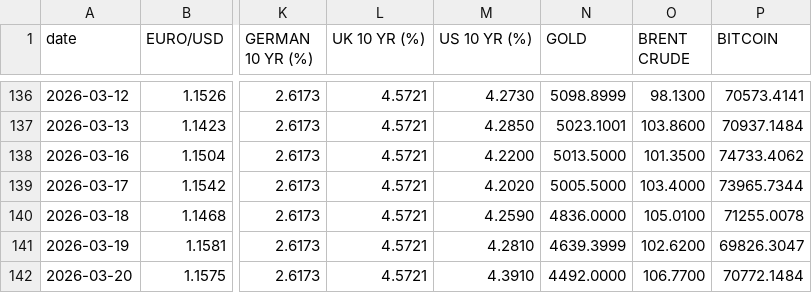
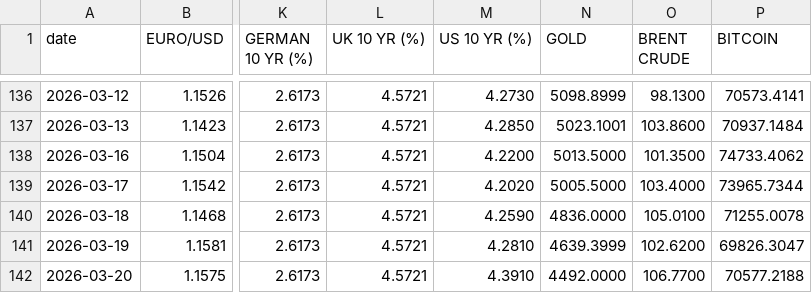
Before and after one commit to zerradwan/MarketJournal, a CSV file: data/etf_prices_log.csv, drawn as a sheet; only a part is shown, gaps mark what is left out; the diff names each change by its address in the sheet, - before the commit and + after, or states it on an @@ line.

```diff
--- a/data/etf_prices_log.csv
+++ b/data/etf_prices_log.csv
-P142 (BITCOIN): 70772.1484
+P142 (BITCOIN): 70577.2188
```
